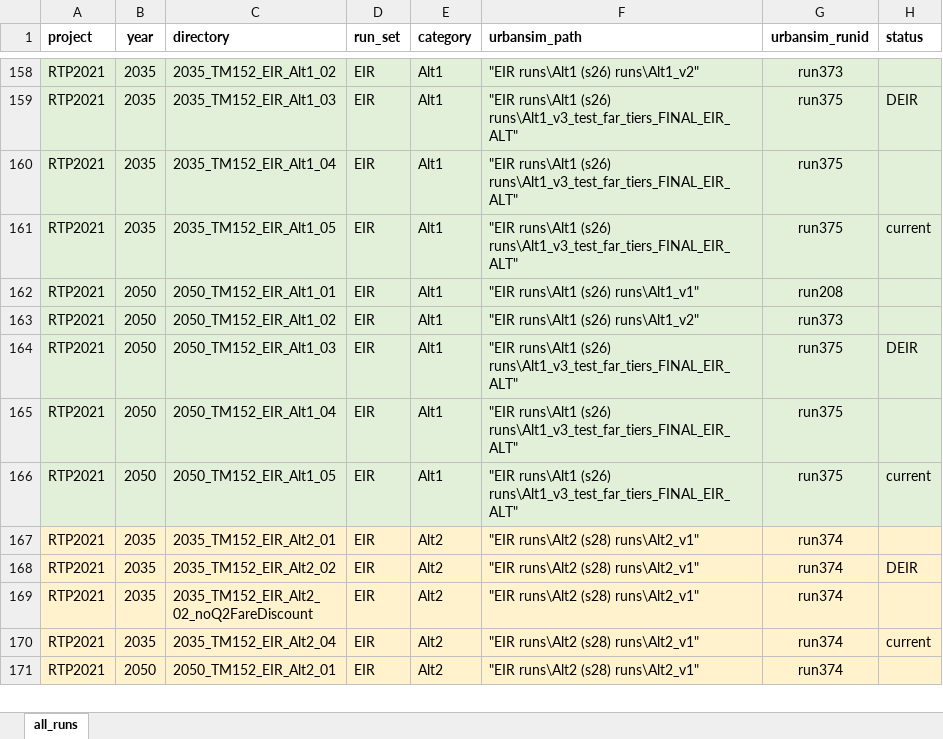
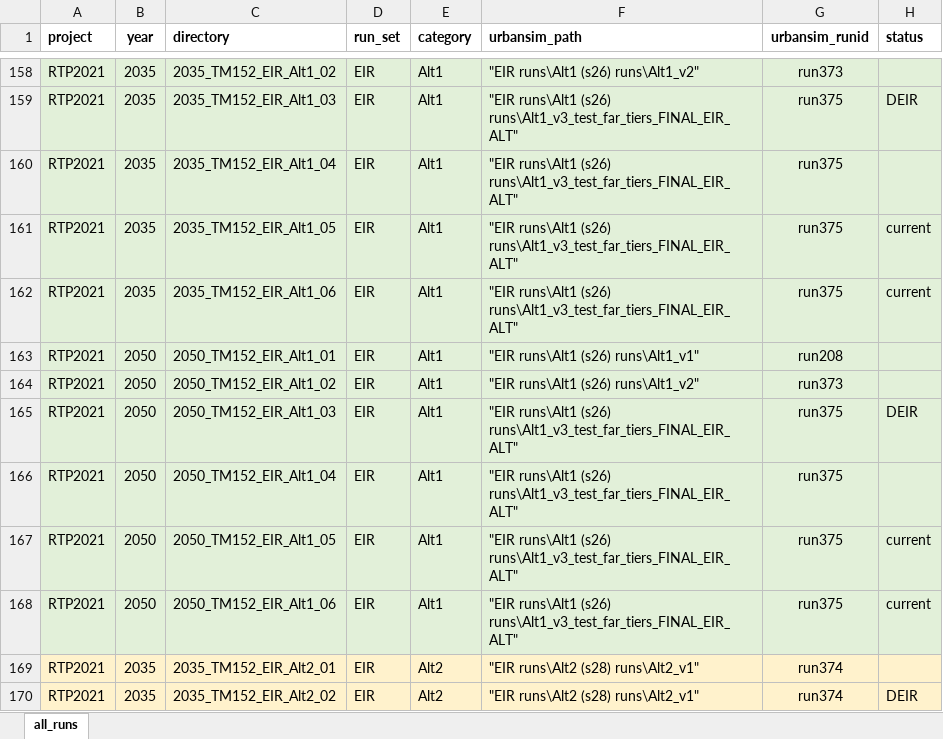
Before and after one commit to BayAreaMetro/travel-model-one, an Excel workbook: utilities/RTP/ModelRuns.xlsx, sheet all_runs, drawn as a sheet; only a part is shown, gaps mark what is left out; the shorter side is filled out with more unchanged rows; values as stored, in another font and other column widths than the file's, no borders; the diff names each change by its address in the sheet, - before the commit and + after, or states it on an @@ line.

```diff
--- a/utilities/RTP/ModelRuns.xlsx (sheet all_runs)
+++ b/utilities/RTP/ModelRuns.xlsx (sheet all_runs)
+row 162: RTP2021 | 2035 | 2035_TM152_EIR_Alt1_06 | EIR | Alt1 | "EIR runs\Alt1 (s26) runs\Alt1_v3_test_far_tiers_FINAL_EIR_ALT" | run375 | current
+row 168: RTP2021 | 2050 | 2050_TM152_EIR_Alt1_06 | EIR | Alt1 | "EIR runs\Alt1 (s26) runs\Alt1_v3_test_far_tiers_FINAL_EIR_ALT" | run375 | current
```
Also changed, not shown: 1 other file.
